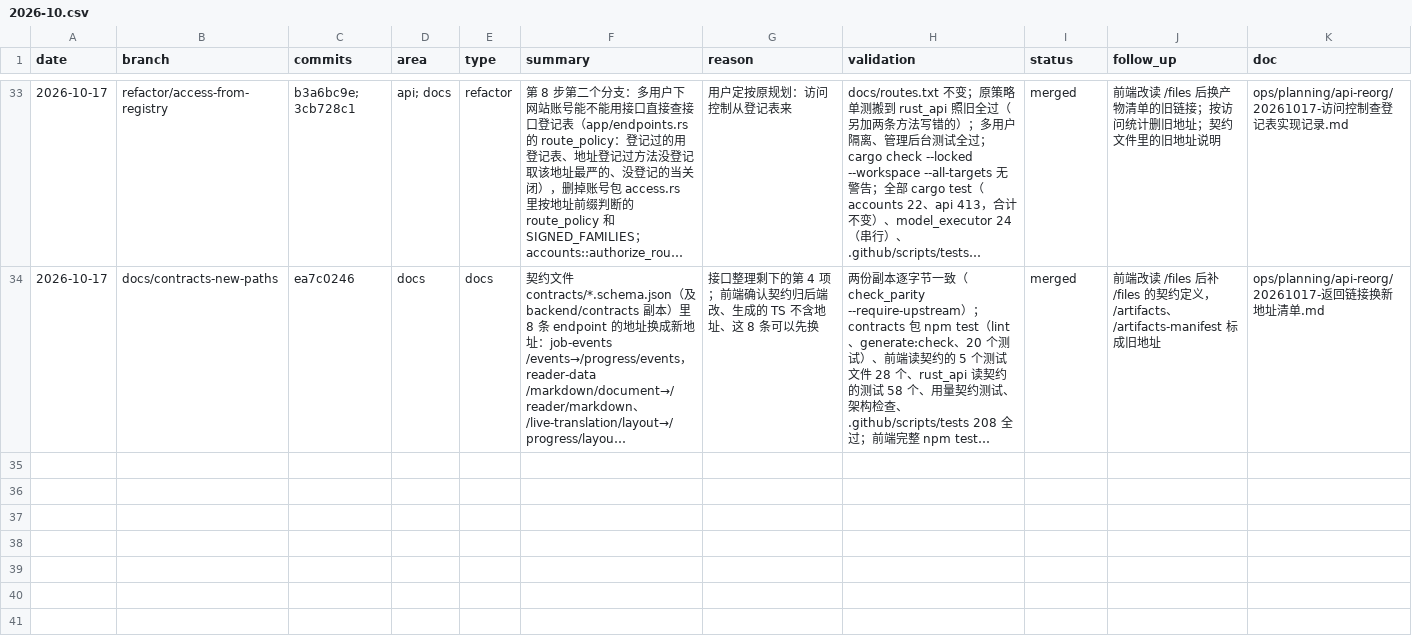
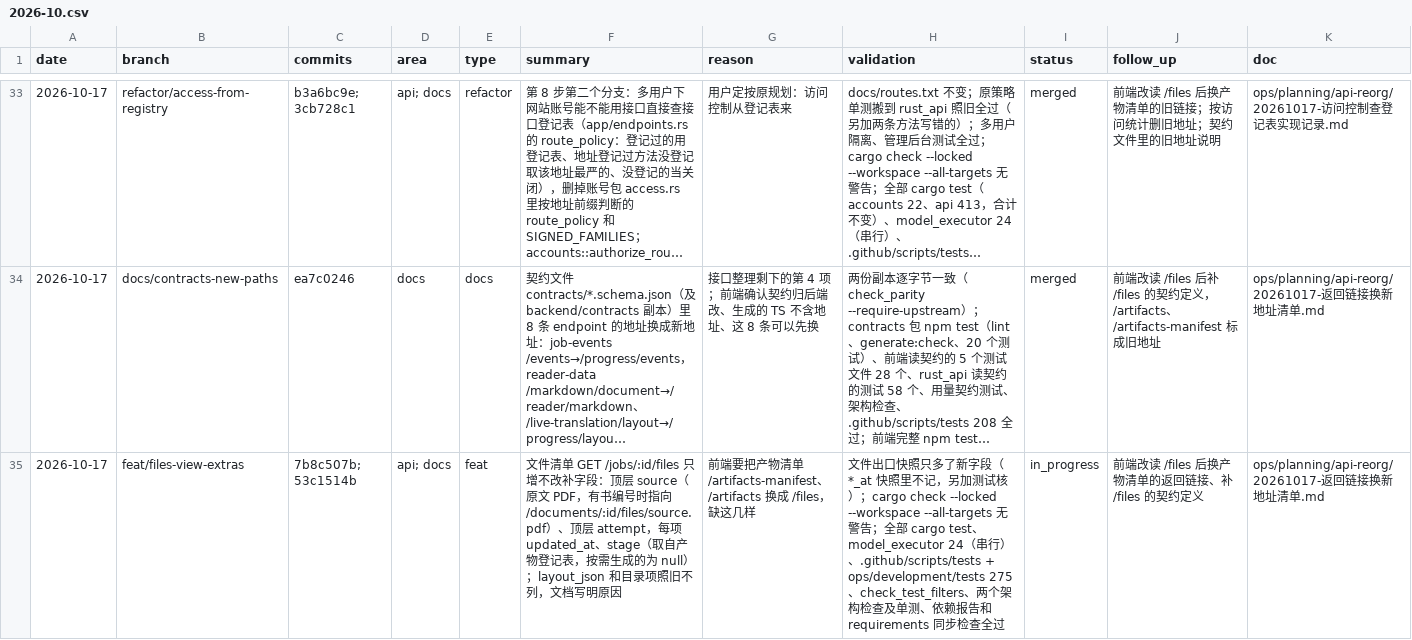
Before and after one commit to Su2uka/retain-pdf, a CSV file: docs/ops/devlog/2026-10.csv, drawn as a sheet; only a part is shown, gaps mark what is left out; long unchanged cells end in …; the diff names each change by its address in the sheet, - before the commit and + after, or states it on an @@ line.

```diff
--- a/docs/ops/devlog/2026-10.csv
+++ b/docs/ops/devlog/2026-10.csv
+row 35: 2026-10-17 | feat/files-view-extras | 7b8c507b; 53c1514b | api; docs | feat | 文件清单 GET /jobs/:id/files 只增不改补字段：顶层 source（原文 PDF，有书编号时指向 /documents/:id/files/source.pdf）、顶层 attempt，每项 updated_at、stage（取自产物登记表，按需生成的为 null）；layout_json 和目录项照旧不列，文档写明原因 | 前端要把产物清单 /artifacts-manifest、/artifacts 换成 /files，缺这几样 | 文件出口快照只多了新字段（*_at 快照里不记，另加测试核）；cargo check --locked --workspace --all-targets 无警告；全部 cargo test、model_executor 24（串行）、.github/scripts/tests + ops/development/tests 275、check_test_filters、两个架构检查及单测、依赖报告和 requirements 同步检查全过 | in_progress | 前端改读 /files 后换产物清单的返回链接、补 /files 的契约定义 | ops/planning/api-reorg/20261017-返回链接换新地址清单.md
```
